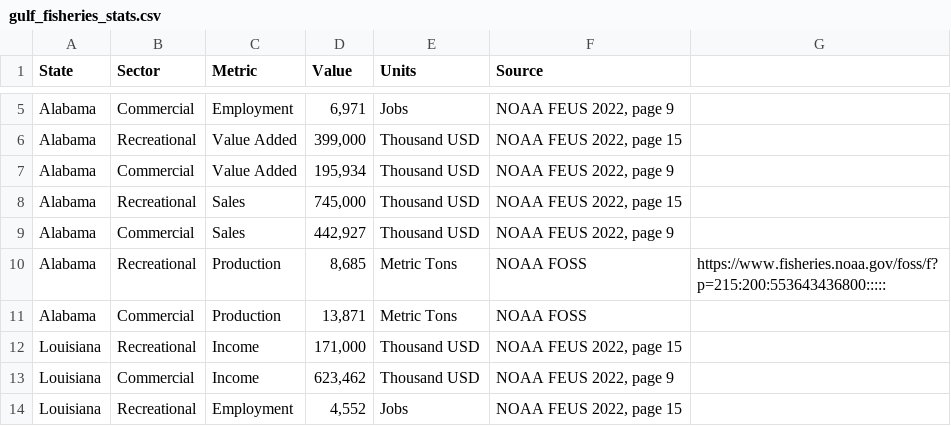
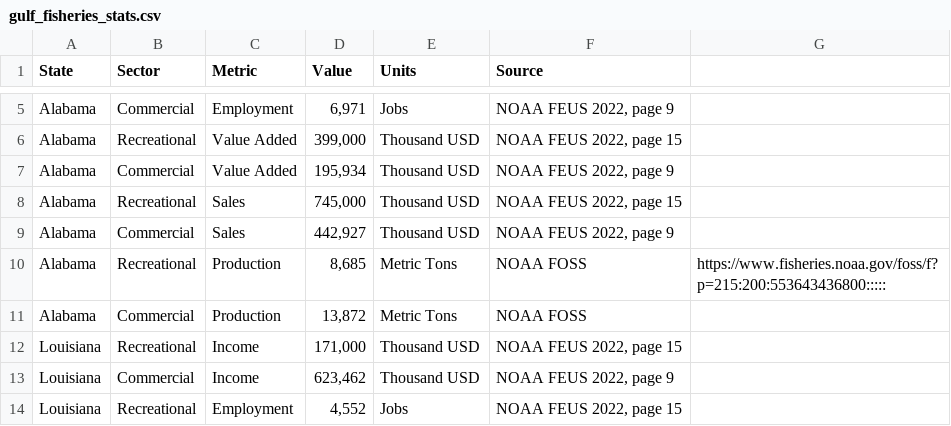
Before and after one commit to jcvdav/hurricanes_resilient_fisheries, a CSV file: data/raw/noaa_stats/gulf_fisheries_stats.csv, drawn as a sheet; only a part is shown, gaps mark what is left out.

Commit message:
Updated gulf fisheries stats typo

```diff
--- a/data/raw/noaa_stats/gulf_fisheries_stats.csv
+++ b/data/raw/noaa_stats/gulf_fisheries_stats.csv
@@ -10,3 +10,3 @@ Alabama,Commercial,Sales,"442,927",Thousand USD,"NOAA FEUS 2022, page 9",
 Alabama,Recreational,Production,"8,685",Metric Tons,NOAA FOSS,https://www.fisheries.noaa.gov/foss/f?p=215:200:553643436800:::::
-Alabama,Commercial,Production,"13,871",Metric Tons,NOAA FOSS,
+Alabama,Commercial,Production,"13,872",Metric Tons,NOAA FOSS,
 Louisiana,Recreational,Income,"171,000",Thousand USD,"NOAA FEUS 2022, page 15",
```
Also changed, not shown: 1 other file.
